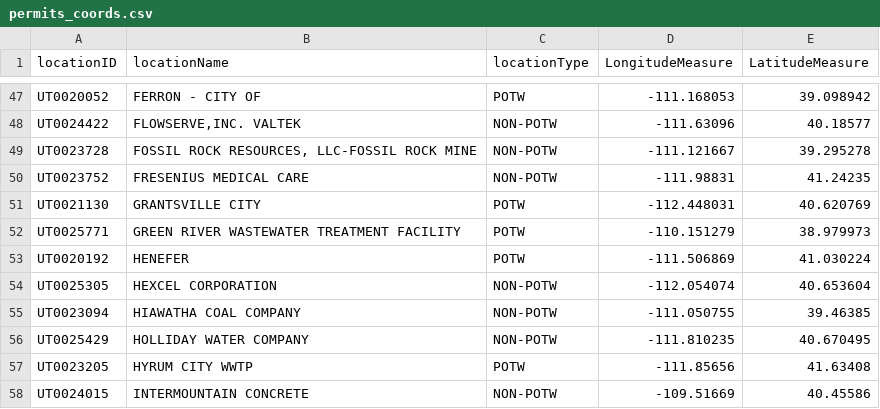
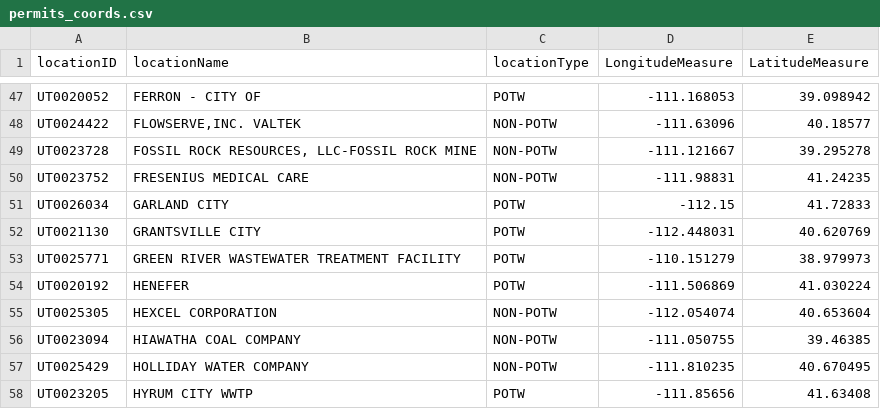
Before and after one commit to utah-dwq/wasteloadR, a CSV file: inst/dashboard/permits_coords.csv, drawn as a sheet; only a part is shown, gaps mark what is left out; the shorter side is filled out with more unchanged rows.

Commit message:
Add Garland POTW to wasteloadR()

```diff
--- a/inst/dashboard/permits_coords.csv
+++ b/inst/dashboard/permits_coords.csv
@@ -50,2 +50,3 @@ UT0023728,"FOSSIL ROCK RESOURCES, LLC-FOSSIL ROCK MINE",NON-POTW,-111.121667,39.
 UT0023752,FRESENIUS MEDICAL CARE,NON-POTW,-111.98831,41.24235
+UT0026034,GARLAND CITY,POTW,-112.15,41.72833
 UT0021130,GRANTSVILLE CITY,POTW,-112.448031,40.620769
```
Also changed, not shown: 5 other files.
